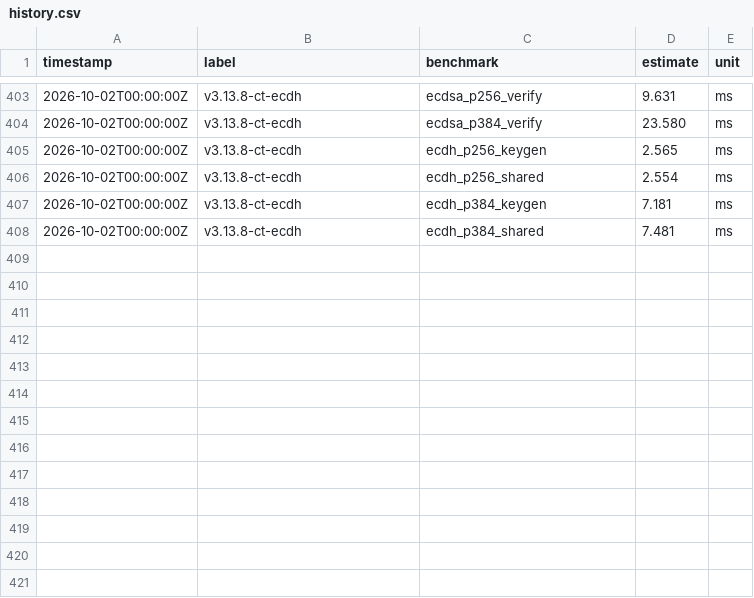
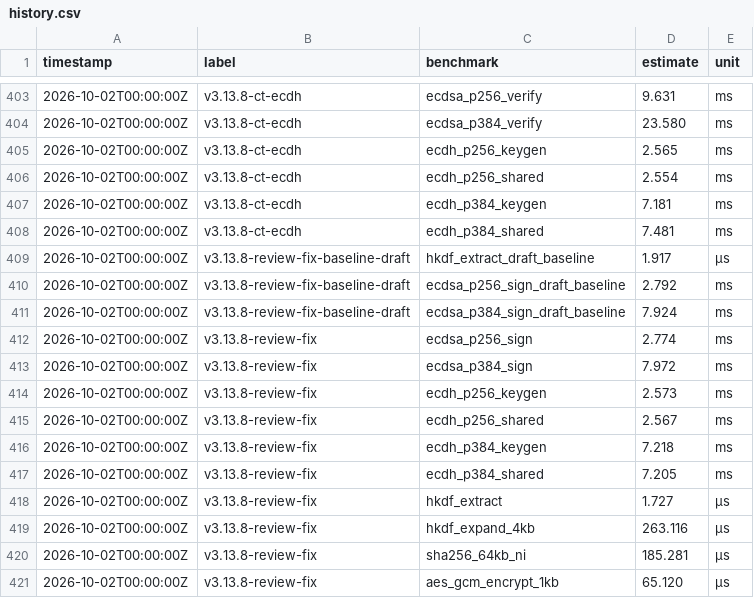
Before and after one commit to MacCracken/sigil, a CSV file: benches/history.csv, drawn as a sheet; only a part is shown, gaps mark what is left out.

```diff
--- a/benches/history.csv
+++ b/benches/history.csv
@@ -408 +408,14 @@ timestamp,label,benchmark,estimate,unit
 2026-10-02T00:00:00Z,v3.13.8-ct-ecdh,ecdh_p384_shared,7.481,ms
+2026-10-02T00:00:00Z,v3.13.8-review-fix-baseline-draft,hkdf_extract_draft_baseline,1.917,µs
+2026-10-02T00:00:00Z,v3.13.8-review-fix-baseline-draft,ecdsa_p256_sign_draft_baseline,2.792,ms
+2026-10-02T00:00:00Z,v3.13.8-review-fix-baseline-draft,ecdsa_p384_sign_draft_baseline,7.924,ms
+2026-10-02T00:00:00Z,v3.13.8-review-fix,ecdsa_p256_sign,2.774,ms
+2026-10-02T00:00:00Z,v3.13.8-review-fix,ecdsa_p384_sign,7.972,ms
+2026-10-02T00:00:00Z,v3.13.8-review-fix,ecdh_p256_keygen,2.573,ms
+2026-10-02T00:00:00Z,v3.13.8-review-fix,ecdh_p256_shared,2.567,ms
+2026-10-02T00:00:00Z,v3.13.8-review-fix,ecdh_p384_keygen,7.218,ms
+2026-10-02T00:00:00Z,v3.13.8-review-fix,ecdh_p384_shared,7.205,ms
+2026-10-02T00:00:00Z,v3.13.8-review-fix,hkdf_extract,1.727,µs
+2026-10-02T00:00:00Z,v3.13.8-review-fix,hkdf_expand_4kb,263.116,µs
+2026-10-02T00:00:00Z,v3.13.8-review-fix,sha256_64kb_ni,185.281,µs
+2026-10-02T00:00:00Z,v3.13.8-review-fix,aes_gcm_encrypt_1kb,65.120,µs
```
Also changed, not shown: 9 other files.
